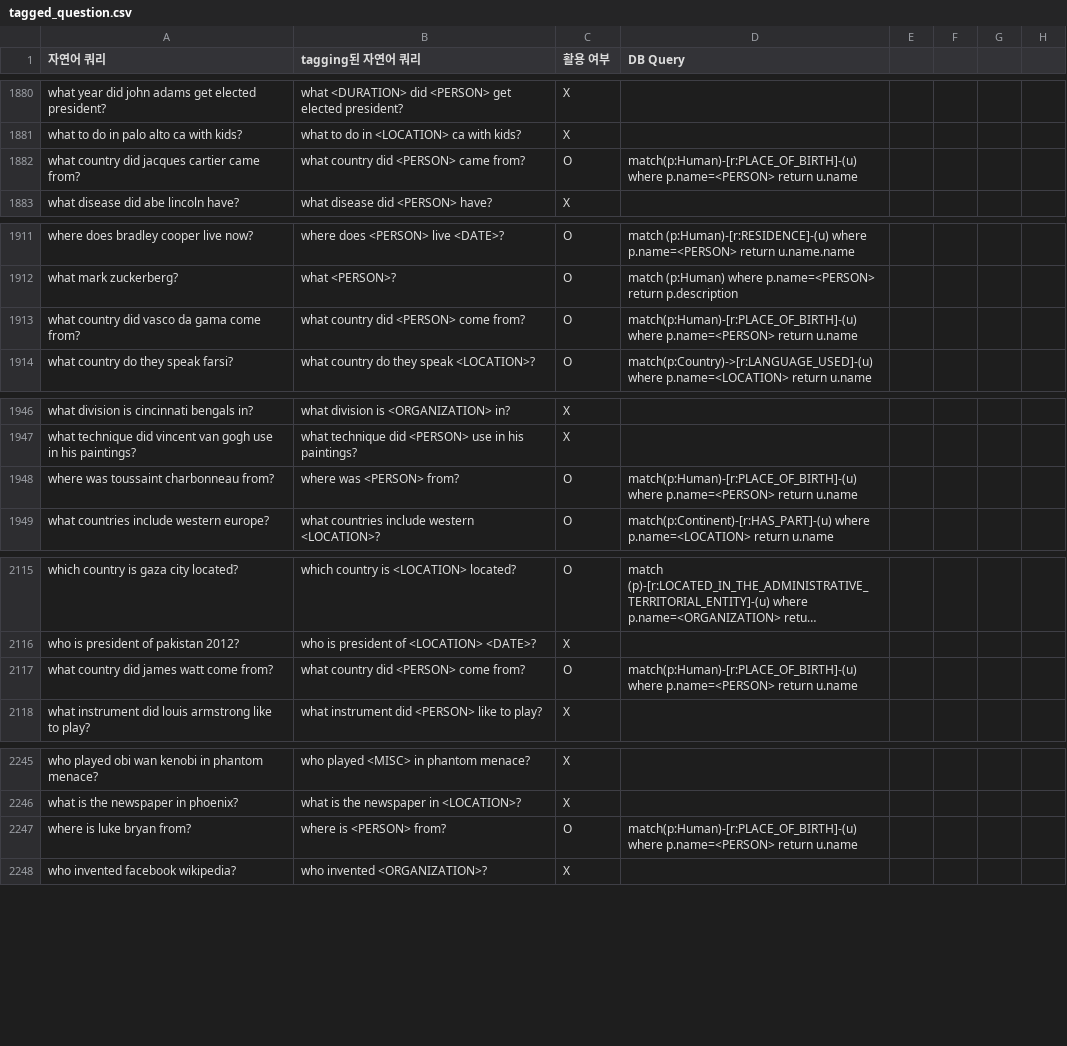
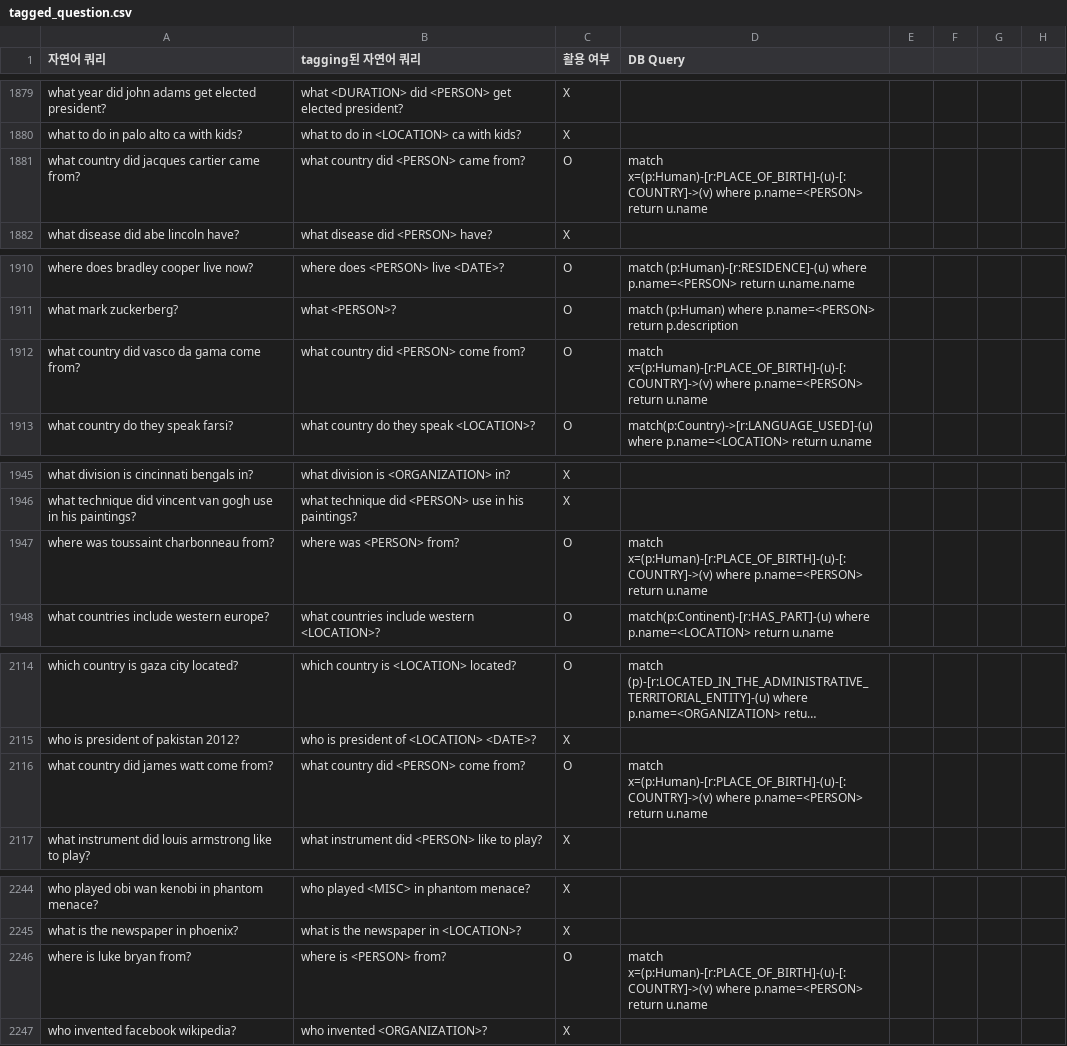
Before and after one commit to colinsongf/text2cypher, a CSV file: text2cypher/tagged_question.csv, drawn as a sheet; only a part is shown, gaps mark what is left out; long unchanged cells end in …; addresses are those after the commit; the diff covers the shown part only; the diff names each change by its address in the sheet, - before the commit and + after, or states it on an @@ line.

```diff
--- a/text2cypher/tagged_question.csv
+++ b/text2cypher/tagged_question.csv
-D1881 (DB Query): match(p:Human)-[r:PLACE_OF_BIRTH]-(u) where p.name=<PERSON>…
+D1881 (DB Query): match x=(p:Human)-[r:PLACE_OF_BIRTH]-(u)-[:COUNTRY]->(v) where p.name=<PERSON>…
-D1912 (DB Query): match(p:Human)-[r:PLACE_OF_BIRTH]-(u) where p.name=<PERSON>…
+D1912 (DB Query): match x=(p:Human)-[r:PLACE_OF_BIRTH]-(u)-[:COUNTRY]->(v) where p.name=<PERSON>…
-D1947 (DB Query): match(p:Human)-[r:PLACE_OF_BIRTH]-(u) where p.name=<PERSON>…
+D1947 (DB Query): match x=(p:Human)-[r:PLACE_OF_BIRTH]-(u)-[:COUNTRY]->(v) where p.name=<PERSON>…
-D2116 (DB Query): match(p:Human)-[r:PLACE_OF_BIRTH]-(u) where p.name=<PERSON>…
+D2116 (DB Query): match x=(p:Human)-[r:PLACE_OF_BIRTH]-(u)-[:COUNTRY]->(v) where p.name=<PERSON>…
-D2246 (DB Query): match(p:Human)-[r:PLACE_OF_BIRTH]-(u) where p.name=<PERSON>…
+D2246 (DB Query): match x=(p:Human)-[r:PLACE_OF_BIRTH]-(u)-[:COUNTRY]->(v) where p.name=<PERSON>…
```
Also changed, not shown: 1 removed row and 8 edited cells elsewhere in this file.
